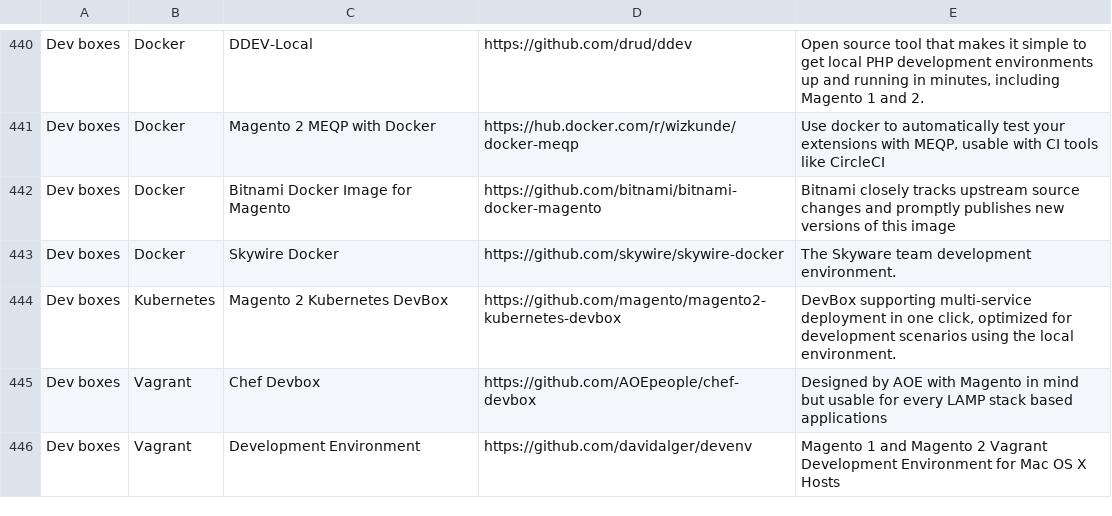
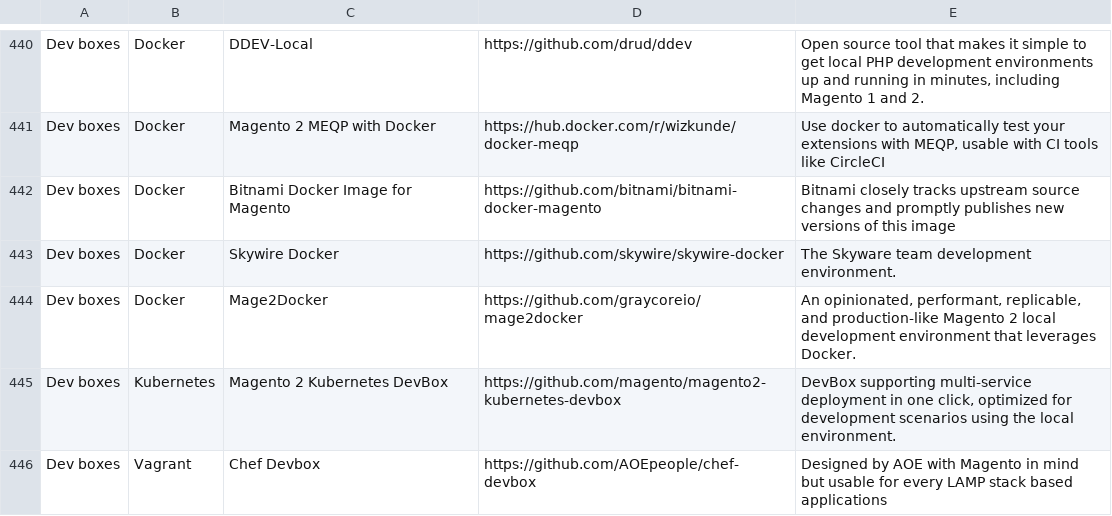
Before and after one commit to aleron75/mageres, a CSV file: resources.csv, drawn as a sheet; only a part is shown, gaps mark what is left out; the shorter side is filled out with more unchanged rows.

Commit message:
Add Mage2Docker dev box

```diff
--- a/resources.csv
+++ b/resources.csv
@@ -443,2 +443,3 @@ Dev boxes,Docker,Bitnami Docker Image for Magento,https://github.com/bitnami/bit
 Dev boxes,Docker,Skywire Docker,https://github.com/skywire/skywire-docker,The Skyware team development environment.
+Dev boxes,Docker,Mage2Docker,https://github.com/graycoreio/mage2docker,"An opinionated, performant, replicable, and production-like Magento 2 local development environment that leverages Docker."
 Dev boxes,Kubernetes,Magento 2 Kubernetes DevBox,https://github.com/magento/magento2-kubernetes-devbox,"DevBox supporting multi-service deployment in one click, optimized for development scenarios using the local environment."
```
Also changed, not shown: 1 other file.
